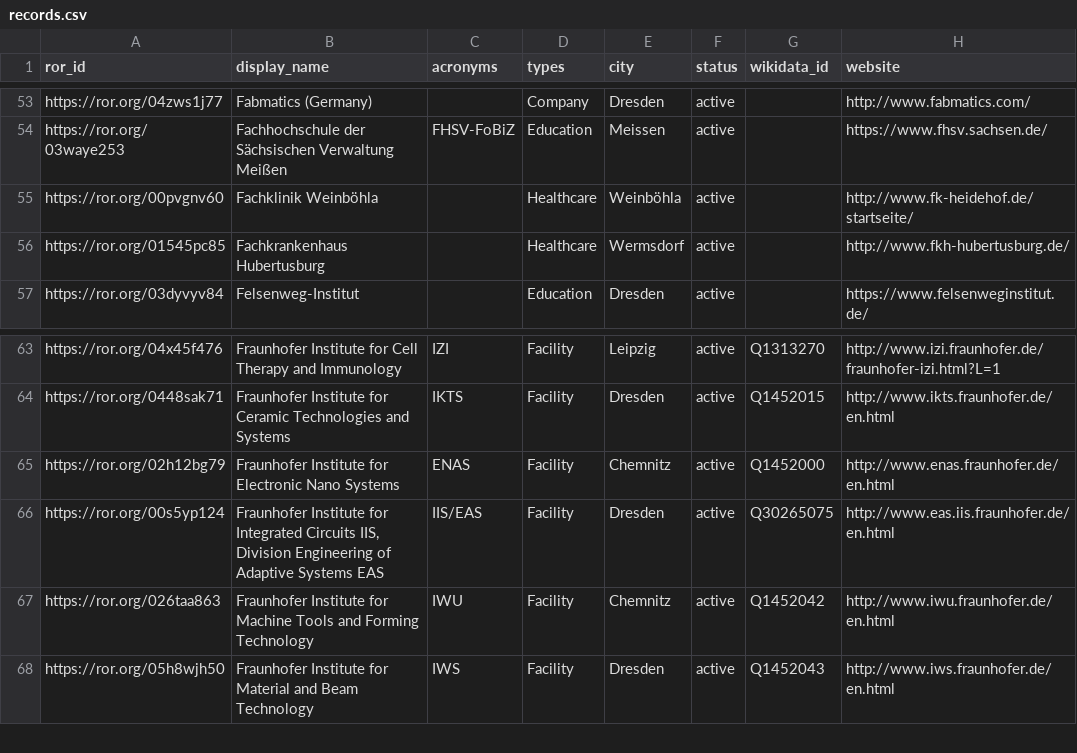
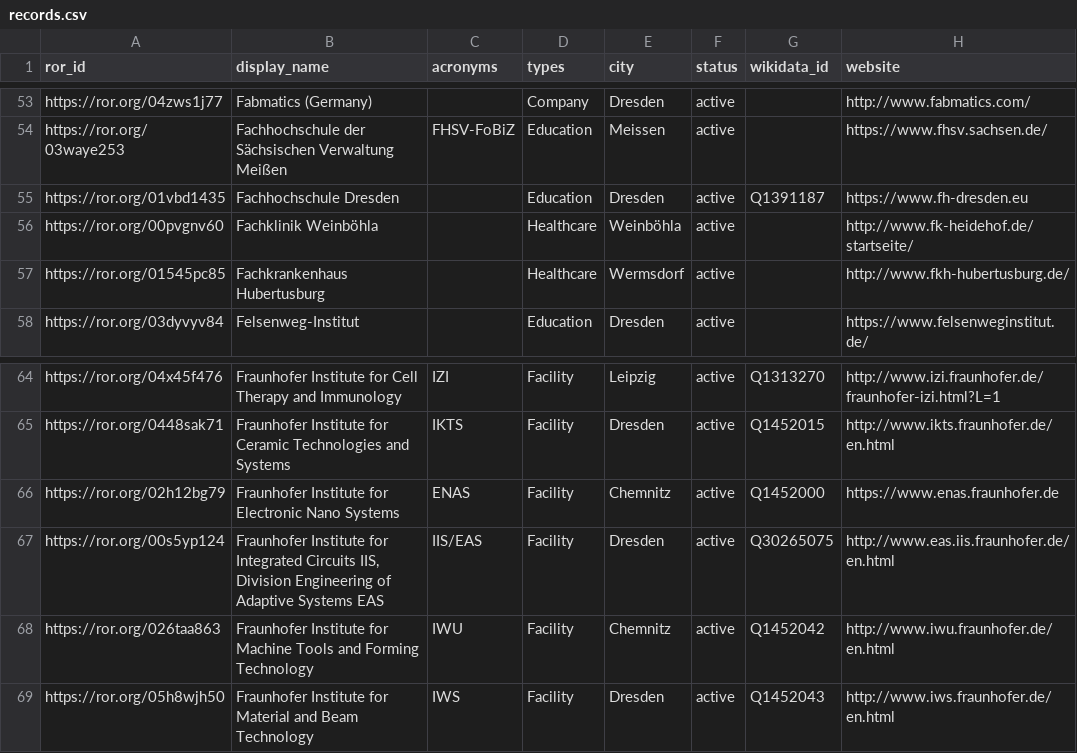
Before and after one commit to slub/saxon-ror, a CSV file: data/records.csv, drawn as a sheet; only a part is shown, gaps mark what is left out.

Commit message:
data: ROR dump v1.29 (2023-07-27)
Saxon subset: 243 records (v1 schema).
Source: ROR data dump v1.29, DOI 10.5281/zenodo.8190709 (concept 10.5281/zenodo.6347574).
Filtered from https://zenodo.org/records/8190709.

```diff
--- a/data/records.csv
+++ b/data/records.csv
@@ -54,2 +54,3 @@ https://ror.org/04zws1j77,Fabmatics (Germany),,Company,Dresden,active,,http://ww
 https://ror.org/03waye253,Fachhochschule der Sächsischen Verwaltung Meißen,FHSV-FoBiZ,Education,Meissen,active,,https://www.fhsv.sachsen.de/
+https://ror.org/01vbd1435,Fachhochschule Dresden,,Education,Dresden,active,Q1391187,https://www.fh-dresden.eu
 https://ror.org/00pvgnv60,Fachklinik Weinböhla,,Healthcare,Weinböhla,active,,http://www.fk-heidehof.de/startseite/
@@ -64,3 +65,3 @@ https://ror.org/04x45f476,Fraunhofer Institute for Cell Therapy and Immunology,I
 https://ror.org/0448sak71,Fraunhofer Institute for Ceramic Technologies and Systems,IKTS,Facility,Dresden,active,Q1452015,http://www.ikts.fraunhofer.de/en.html
-https://ror.org/02h12bg79,Fraunhofer Institute for Electronic Nano Systems,ENAS,Facility,Chemnitz,active,Q1452000,http://www.enas.fraunhofer.de/en.html
+https://ror.org/02h12bg79,Fraunhofer Institute for Electronic Nano Systems,ENAS,Facility,Chemnitz,active,Q1452000,https://www.enas.fraunhofer.de
 https://ror.org/00s5yp124,"Fraunhofer Institute for Integrated Circuits IIS, Division Engineering of Adaptive Systems EAS",IIS/EAS,Facility,Dresden,active,Q30265075,http://www.eas.iis.fraunhofer.de/en.html
```
Also changed, not shown: 4 other files.
